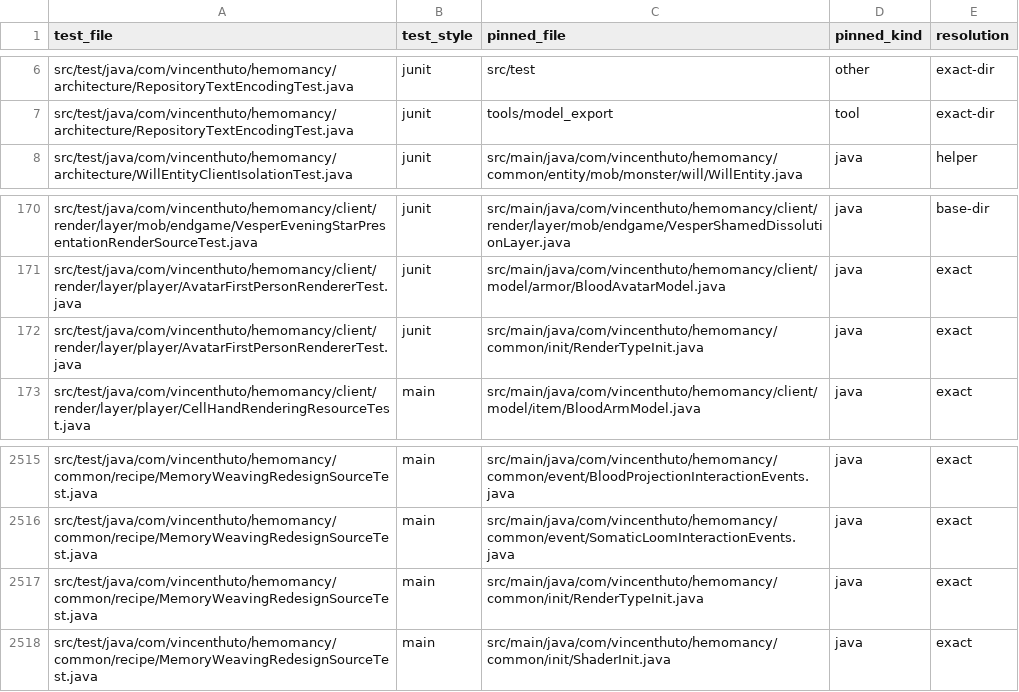
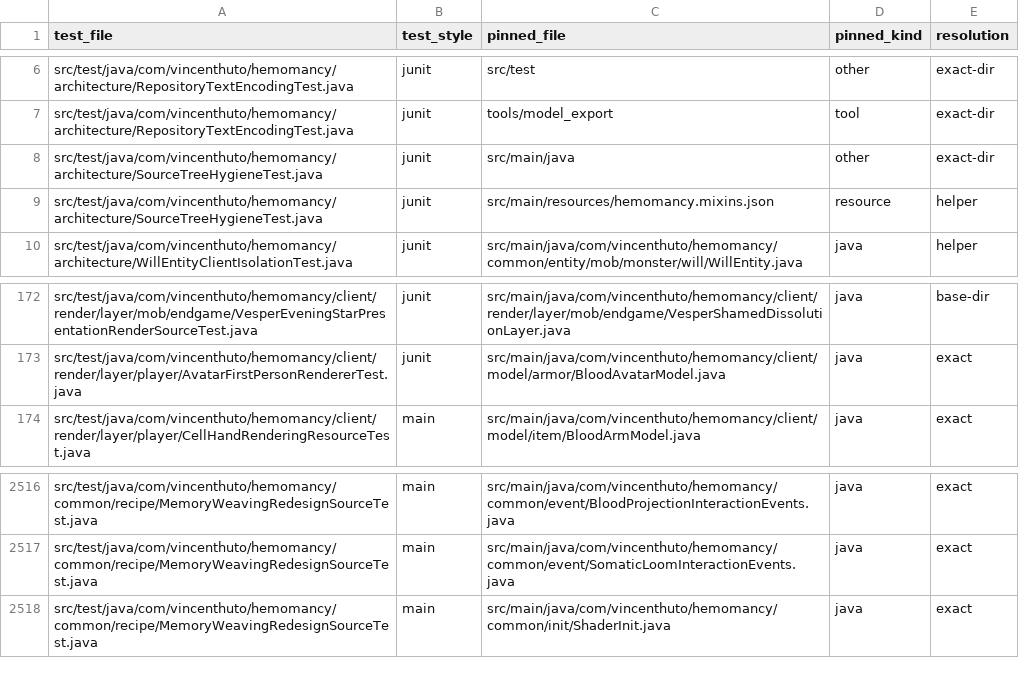
Before and after one commit to VincentHuto/Hemomancy, a CSV file: docs/architecture/evidence/source-text-impact-map.csv, drawn as a sheet; only a part is shown, gaps mark what is left out.

```diff
--- a/docs/architecture/evidence/source-text-impact-map.csv
+++ b/docs/architecture/evidence/source-text-impact-map.csv
@@ -7,2 +7,4 @@ src/test/java/com/vincenthuto/hemomancy/architecture/RepositoryTextEncodingTest.
 src/test/java/com/vincenthuto/hemomancy/architecture/RepositoryTextEncodingTest.java,junit,tools/model_export,tool,exact-dir
+src/test/java/com/vincenthuto/hemomancy/architecture/SourceTreeHygieneTest.java,junit,src/main/java,other,exact-dir
+src/test/java/com/vincenthuto/hemomancy/architecture/SourceTreeHygieneTest.java,junit,src/main/resources/hemomancy.mixins.json,resource,helper
 src/test/java/com/vincenthuto/hemomancy/architecture/WillEntityClientIsolationTest.java,junit,src/main/java/com/vincenthuto/hemomancy/common/entity/mob/monster/will/WillEntity.java,java,helper
@@ -171,3 +173,2 @@ src/test/java/com/vincenthuto/hemomancy/client/render/layer/mob/endgame/VesperEv
 src/test/java/com/vincenthuto/hemomancy/client/render/layer/player/AvatarFirstPersonRendererTest.java,junit,src/main/java/com/vincenthuto/hemomancy/client/model/armor/BloodAvatarModel.java,java,exact
-src/test/java/com/vincenthuto/hemomancy/client/render/layer/player/AvatarFirstPersonRendererTest.java,junit,src/main/java/com/vincenthuto/hemomancy/common/init/RenderTypeInit.java,java,exact
 src/test/java/com/vincenthuto/hemomancy/client/render/layer/player/CellHandRenderingResourceTest.java,main,src/main/java/com/vincenthuto/hemomancy/client/model/item/BloodArmModel.java,java,exact
@@ -2516,3 +2517,2 @@ src/test/java/com/vincenthuto/hemomancy/common/recipe/MemoryWeavingRedesignSourc
 src/test/java/com/vincenthuto/hemomancy/common/recipe/MemoryWeavingRedesignSourceTest.java,main,src/main/java/com/vincenthuto/hemomancy/common/event/SomaticLoomInteractionEvents.java,java,exact
-src/test/java/com/vincenthuto/hemomancy/common/recipe/MemoryWeavingRedesignSourceTest.java,main,src/main/java/com/vincenthuto/hemomancy/common/init/RenderTypeInit.java,java,exact
 src/test/java/com/vincenthuto/hemomancy/common/recipe/MemoryWeavingRedesignSourceTest.java,main,src/main/java/com/vincenthuto/hemomancy/common/init/ShaderInit.java,java,exact
```
Also changed, not shown: 54 other files.
